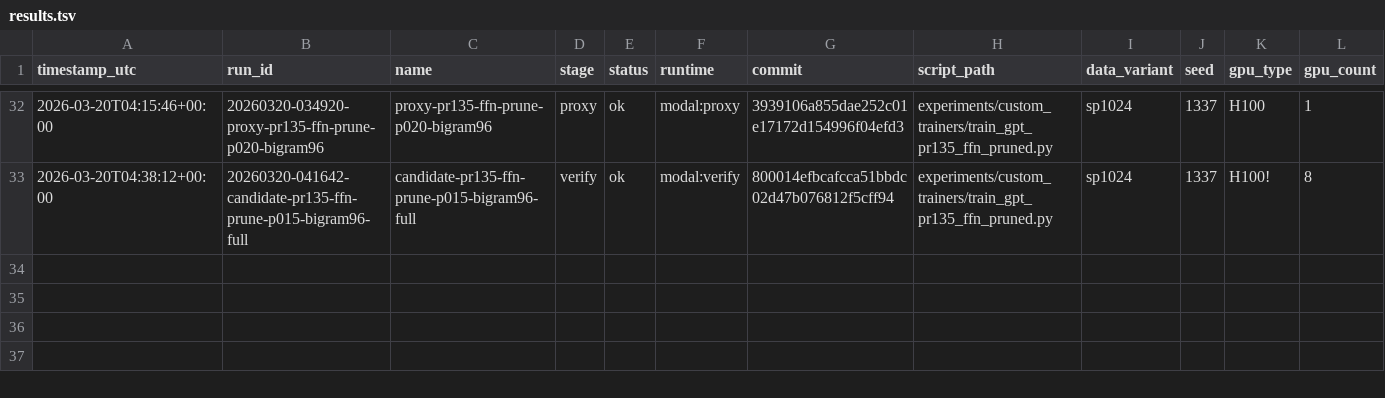
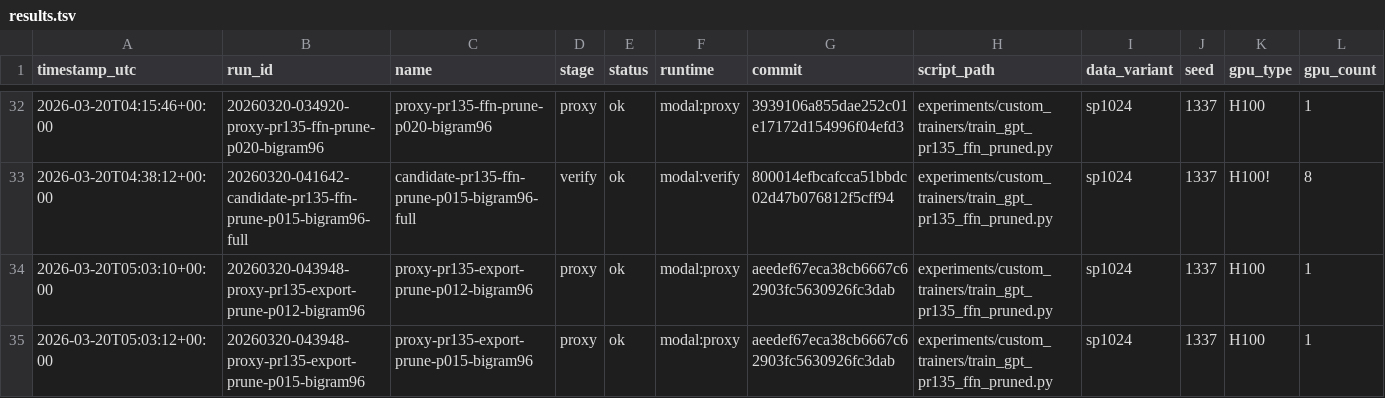
Before and after one commit to greqone/parameter-golf, a TSV file: experiments/results.tsv, drawn as a sheet; only a part is shown, gaps mark what is left out; rows hold the shown columns only; the diff names each change by its address in the sheet, - before the commit and + after, or states it on an @@ line.

```diff
--- a/experiments/results.tsv
+++ b/experiments/results.tsv
+row 34: 2026-03-20T05:03:10+00:00 | 20260320-043948-proxy-pr135-export-prune-p012-bigram96 | proxy-pr135-export-prune-p012-bigram96 | proxy | ok | modal:proxy | aeedef67eca38cb6667c62903fc5630926fc3dab | experiments/custom_trainers/train_gpt_pr135_ffn_pruned.py | sp1024 | 1337 | H100 | 1
+row 35: 2026-03-20T05:03:12+00:00 | 20260320-043948-proxy-pr135-export-prune-p015-bigram96 | proxy-pr135-export-prune-p015-bigram96 | proxy | ok | modal:proxy | aeedef67eca38cb6667c62903fc5630926fc3dab | experiments/custom_trainers/train_gpt_pr135_ffn_pruned.py | sp1024 | 1337 | H100 | 1
```
Also changed, not shown: 2 other files.
